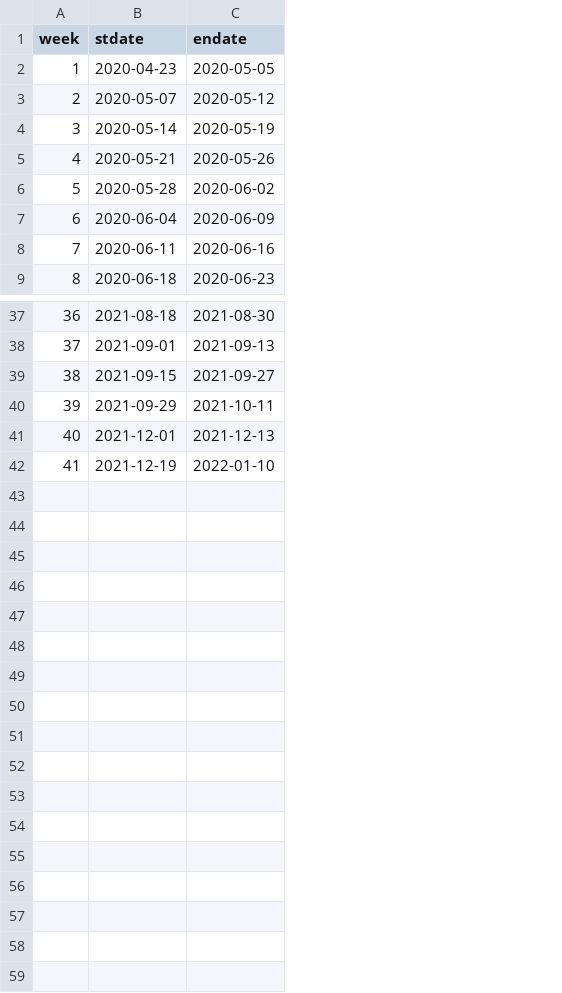
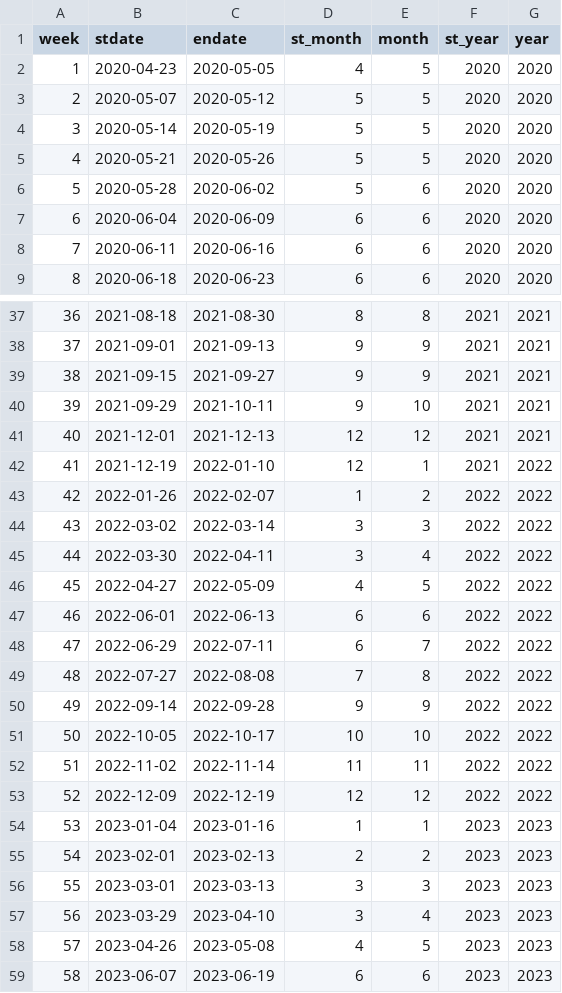
Before and after one commit to dperez-epi/code_a_thon, a CSV file: data/date_xwalk.csv, drawn as a sheet; only a part is shown, gaps mark what is left out; the diff names each change by its address in the sheet, - before the commit and + after, or states it on an @@ line.

Commit message:
Loads 2023 pulse and mw data

```diff
--- a/data/date_xwalk.csv
+++ b/data/date_xwalk.csv
+column D (st_month), rows 2-9: 4 | 5 | 5 | 5 | 5 | 6 | 6 | 6; rows 37-42: 8 | 9 | 9 | 9 | 12 | 12
+column E (month), rows 2-9: 5 | 5 | 5 | 5 | 6 | 6 | 6 | 6; rows 37-42: 8 | 9 | 9 | 10 | 12 | 1
+column F (st_year), rows 2-9: all 2020; rows 37-42: all 2021
+column G (year), rows 2-9: all 2020; rows 37-42: 2021 | 2021 | 2021 | 2021 | 2021 | 2022
+row 43: 42 | 2022-01-26 | 2022-02-07 | 1 | 2 | 2022 | 2022
+row 44: 43 | 2022-03-02 | 2022-03-14 | 3 | 3 | 2022 | 2022
+row 45: 44 | 2022-03-30 | 2022-04-11 | 3 | 4 | 2022 | 2022
+row 46: 45 | 2022-04-27 | 2022-05-09 | 4 | 5 | 2022 | 2022
+row 47: 46 | 2022-06-01 | 2022-06-13 | 6 | 6 | 2022 | 2022
+row 48: 47 | 2022-06-29 | 2022-07-11 | 6 | 7 | 2022 | 2022
+row 49: 48 | 2022-07-27 | 2022-08-08 | 7 | 8 | 2022 | 2022
+row 50: 49 | 2022-09-14 | 2022-09-28 | 9 | 9 | 2022 | 2022
+row 51: 50 | 2022-10-05 | 2022-10-17 | 10 | 10 | 2022 | 2022
+row 52: 51 | 2022-11-02 | 2022-11-14 | 11 | 11 | 2022 | 2022
+row 53: 52 | 2022-12-09 | 2022-12-19 | 12 | 12 | 2022 | 2022
+row 54: 53 | 2023-01-04 | 2023-01-16 | 1 | 1 | 2023 | 2023
+row 55: 54 | 2023-02-01 | 2023-02-13 | 2 | 2 | 2023 | 2023
+row 56: 55 | 2023-03-01 | 2023-03-13 | 3 | 3 | 2023 | 2023
+row 57: 56 | 2023-03-29 | 2023-04-10 | 3 | 4 | 2023 | 2023
+row 58: 57 | 2023-04-26 | 2023-05-08 | 4 | 5 | 2023 | 2023
+row 59: 58 | 2023-06-07 | 2023-06-19 | 6 | 6 | 2023 | 2023
```
Also changed, not shown: 7 other files.
